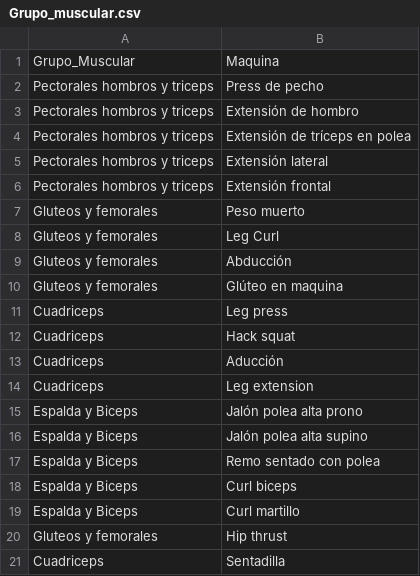
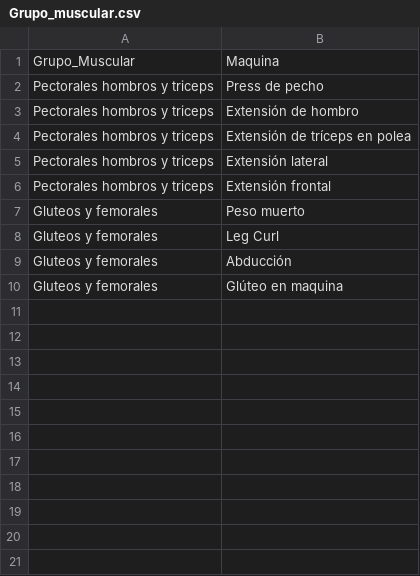
Before and after one commit to CarlosVF2003/app_gym, a CSV file: data/Grupo_muscular.csv, drawn as a sheet; the diff names each change by its address in the sheet, - before the commit and + after, or states it on an @@ line.

```diff
--- a/data/Grupo_muscular.csv
+++ b/data/Grupo_muscular.csv
-row 11: Cuadriceps | Leg press
-row 12: Cuadriceps | Hack squat
-row 13: Cuadriceps | Aducción
-row 14: Cuadriceps | Leg extension
-row 15: Espalda y Biceps | Jalón polea alta prono
-row 16: Espalda y Biceps | Jalón polea alta supino
-row 17: Espalda y Biceps | Remo sentado con polea
-row 18: Espalda y Biceps | Curl biceps
-row 19: Espalda y Biceps | Curl martillo
-row 20: Gluteos y femorales | Hip thrust
-row 21: Cuadriceps | Sentadilla
```
Also changed, not shown: 6 other files.
